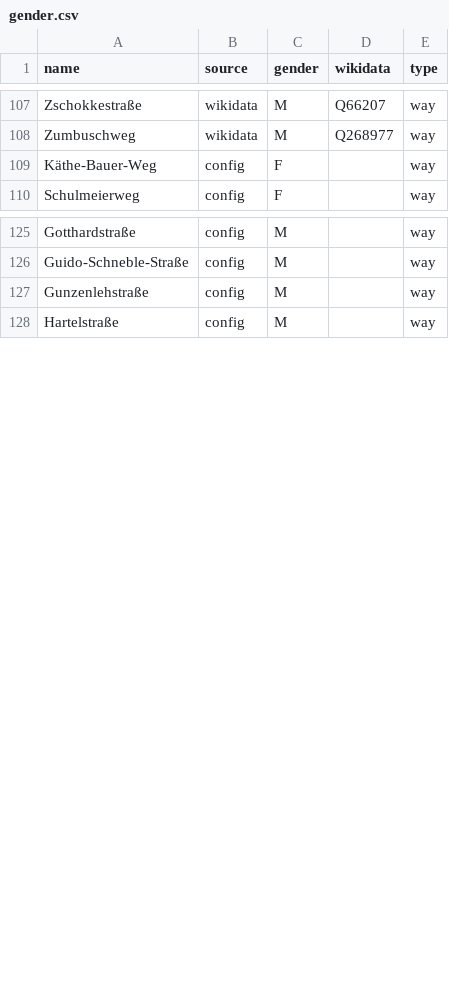
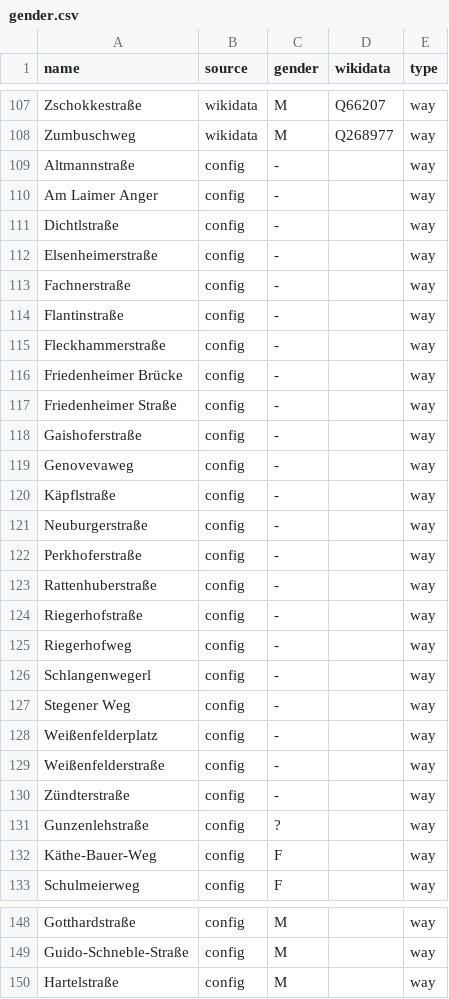
Before and after one commit to EqualStreetNames/equalstreetnames-munich, a CSV file: data/gender.csv, drawn as a sheet; only a part is shown, gaps mark what is left out; removed rows and columns are numbered as before the commit, all else as after; the diff names each change by its address in the sheet, - before the commit and + after, or states it on an @@ line.

```diff
--- a/data/gender.csv
+++ b/data/gender.csv
+row 109: Altmannstraße | config | - |  | way
+row 110: Am Laimer Anger | config | - |  | way
+row 111: Dichtlstraße | config | - |  | way
+row 112: Elsenheimerstraße | config | - |  | way
+row 113: Fachnerstraße | config | - |  | way
+row 114: Flantinstraße | config | - |  | way
+row 115: Fleckhammerstraße | config | - |  | way
+row 116: Friedenheimer Brücke | config | - |  | way
+row 117: Friedenheimer Straße | config | - |  | way
+row 118: Gaishoferstraße | config | - |  | way
+row 119: Genovevaweg | config | - |  | way
+row 120: Käpflstraße | config | - |  | way
+row 121: Neuburgerstraße | config | - |  | way
+row 122: Perkhoferstraße | config | - |  | way
+row 123: Rattenhuberstraße | config | - |  | way
+row 124: Riegerhofstraße | config | - |  | way
+row 125: Riegerhofweg | config | - |  | way
+row 126: Schlangenwegerl | config | - |  | way
+row 127: Stegener Weg | config | - |  | way
+row 128: Weißenfelderplatz | config | - |  | way
+row 129: Weißenfelderstraße | config | - |  | way
+row 130: Zündterstraße | config | - |  | way
+row 131: Gunzenlehstraße | config | ? |  | way
-row 127: Gunzenlehstraße | config | M |  | way
```
Also changed, not shown: data/other.csv, 4 other files.
